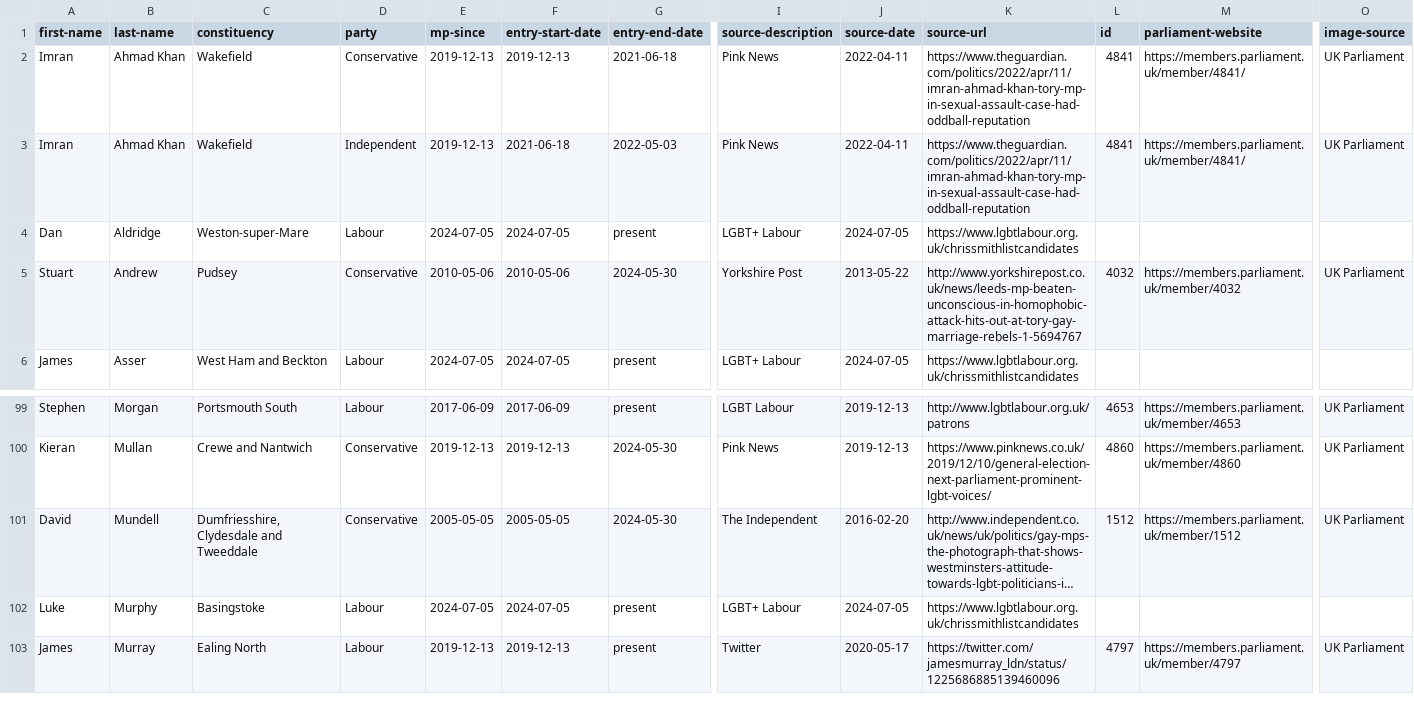
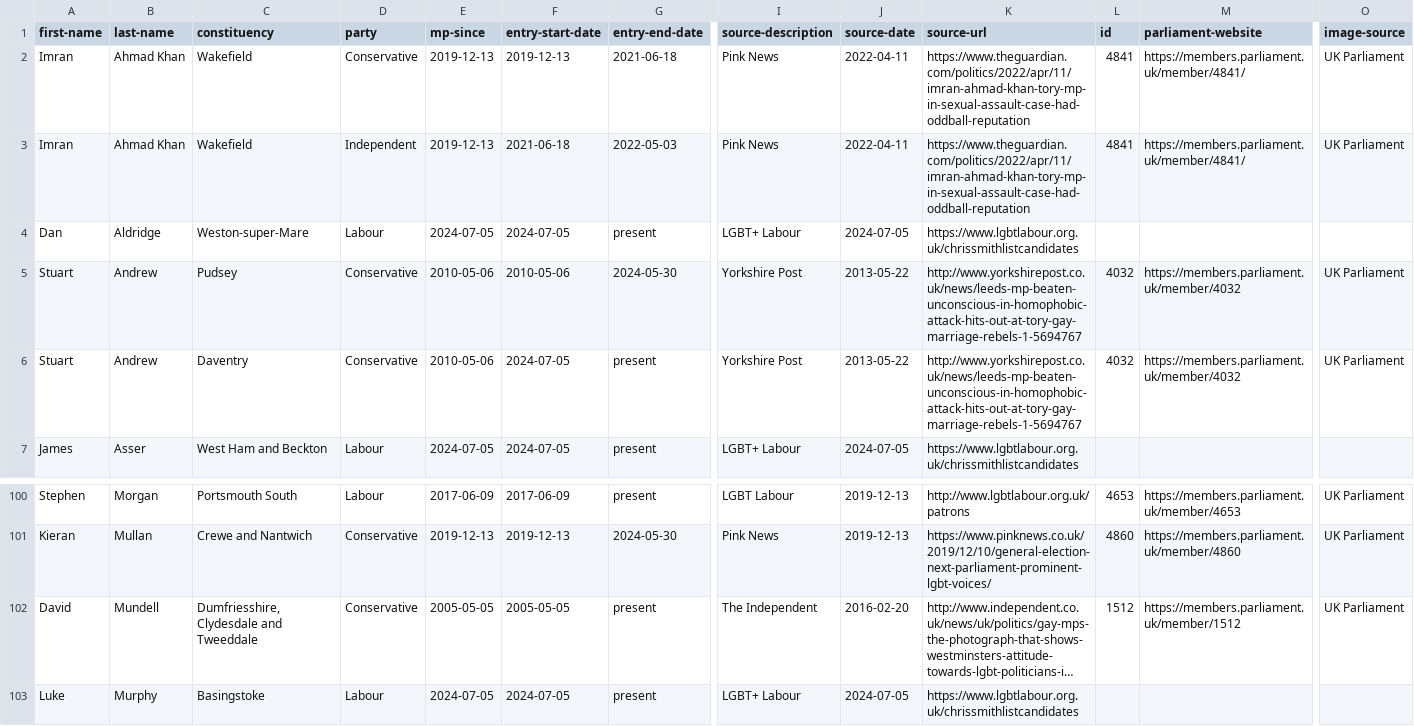
Before and after one commit to johnpeart/lgbt-mp, a CSV file: _data/members.csv, drawn as a sheet; only a part is shown, gaps mark what is left out; the shorter side is filled out with more unchanged rows; long unchanged cells end in …; addresses are those after the commit; rows hold the shown columns only; the diff names each change by its address in the sheet, - before the commit and + after, or states it on an @@ line.

Commit message:
Update members.csv

```diff
--- a/_data/members.csv
+++ b/_data/members.csv
+row 6: Stuart | Andrew | Daventry | Conservative | 2010-05-06 | 2024-07-05 | present | Yorkshire Post | 2013-05-22 | http://www.yorkshirepost.co.uk/news/leeds-mp-beaten-unconscious-in-homophobic-attack-hits-out-at-tory-gay-marriage-rebels-1-5694767 | 4032 | https://members.parliament.uk/member/4032 | UK Parliament
-G102 (entry-end-date): 2024-05-30
+G102 (entry-end-date): present
```
